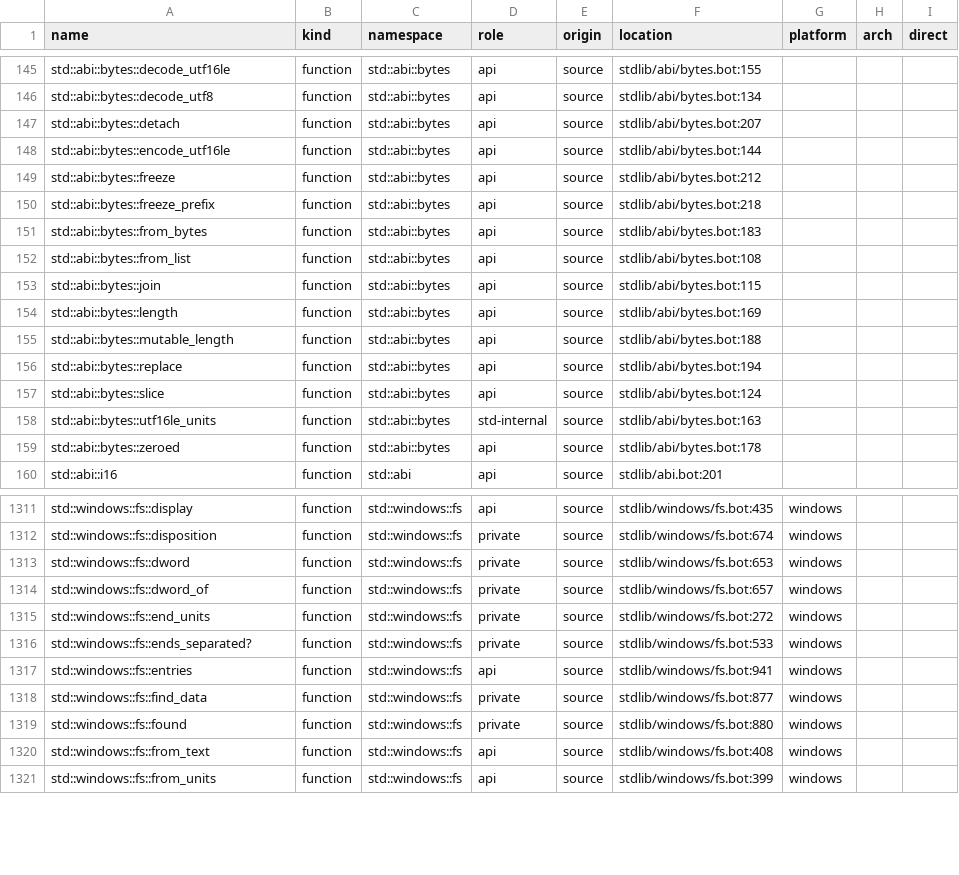
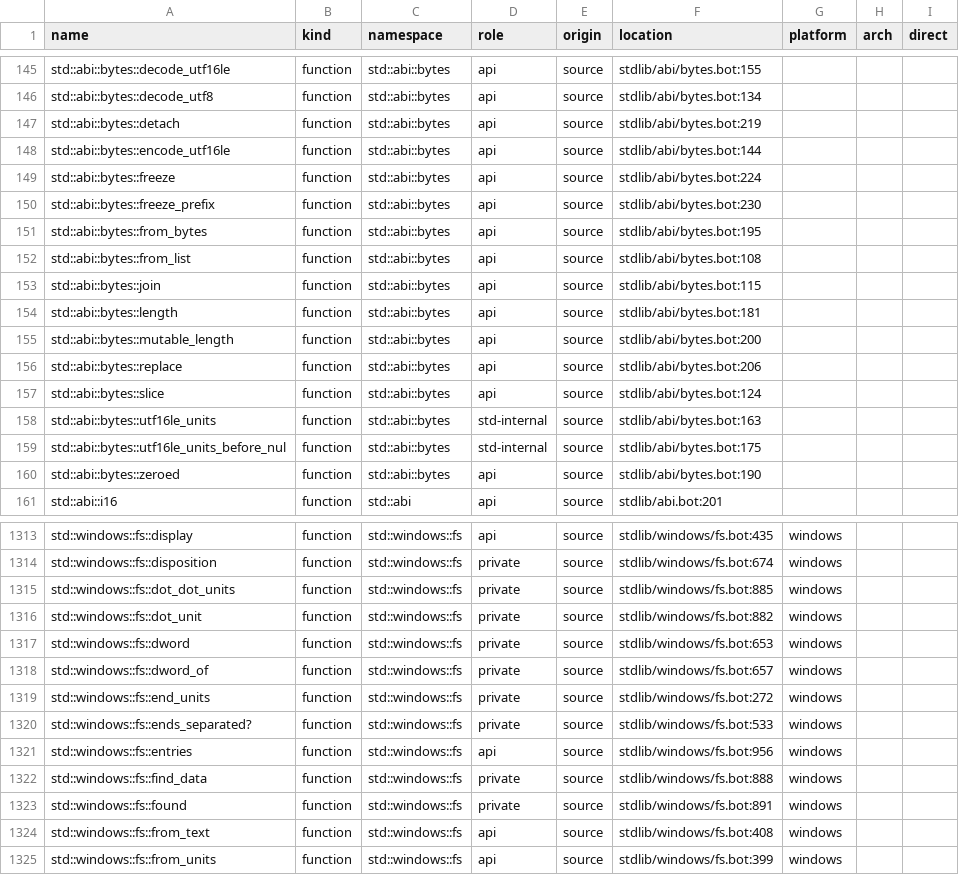
Before and after one commit to mwagner-webdev/botlish, a TSV file: audit/stdlib-census/after.tsv, drawn as a sheet; only a part is shown, gaps mark what is left out; the diff covers the shown part only.

```diff
--- a/audit/stdlib-census/after.tsv
+++ b/audit/stdlib-census/after.tsv
@@ -146,15 +146,16 @@ std::abi::bytes::decode_utf16le	function	std::abi::bytes	api	source	stdlib/abi/b
 std::abi::bytes::decode_utf8	function	std::abi::bytes	api	source	stdlib/abi/bytes.bot:134			
-std::abi::bytes::detach	function	std::abi::bytes	api	source	stdlib/abi/bytes.bot:207			
+std::abi::bytes::detach	function	std::abi::bytes	api	source	stdlib/abi/bytes.bot:219			
 std::abi::bytes::encode_utf16le	function	std::abi::bytes	api	source	stdlib/abi/bytes.bot:144			
-std::abi::bytes::freeze	function	std::abi::bytes	api	source	stdlib/abi/bytes.bot:212			
-std::abi::bytes::freeze_prefix	function	std::abi::bytes	api	source	stdlib/abi/bytes.bot:218			
-std::abi::bytes::from_bytes	function	std::abi::bytes	api	source	stdlib/abi/bytes.bot:183			
+std::abi::bytes::freeze	function	std::abi::bytes	api	source	stdlib/abi/bytes.bot:224			
+std::abi::bytes::freeze_prefix	function	std::abi::bytes	api	source	stdlib/abi/bytes.bot:230			
+std::abi::bytes::from_bytes	function	std::abi::bytes	api	source	stdlib/abi/bytes.bot:195			
 std::abi::bytes::from_list	function	std::abi::bytes	api	source	stdlib/abi/bytes.bot:108			
 std::abi::bytes::join	function	std::abi::bytes	api	source	stdlib/abi/bytes.bot:115			
-std::abi::bytes::length	function	std::abi::bytes	api	source	stdlib/abi/bytes.bot:169			
-std::abi::bytes::mutable_length	function	std::abi::bytes	api	source	stdlib/abi/bytes.bot:188			
-std::abi::bytes::replace	function	std::abi::bytes	api	source	stdlib/abi/bytes.bot:194			
+std::abi::bytes::length	function	std::abi::bytes	api	source	stdlib/abi/bytes.bot:181			
+std::abi::bytes::mutable_length	function	std::abi::bytes	api	source	stdlib/abi/bytes.bot:200			
+std::abi::bytes::replace	function	std::abi::bytes	api	source	stdlib/abi/bytes.bot:206			
 std::abi::bytes::slice	function	std::abi::bytes	api	source	stdlib/abi/bytes.bot:124			
 std::abi::bytes::utf16le_units	function	std::abi::bytes	std-internal	source	stdlib/abi/bytes.bot:163			
-std::abi::bytes::zeroed	function	std::abi::bytes	api	source	stdlib/abi/bytes.bot:178			
+std::abi::bytes::utf16le_units_before_nul	function	std::abi::bytes	std-internal	source	stdlib/abi/bytes.bot:175			
+std::abi::bytes::zeroed	function	std::abi::bytes	api	source	stdlib/abi/bytes.bot:190			
 std::abi::i16	function	std::abi	api	source	stdlib/abi.bot:201			
@@ -1312,2 +1314,4 @@ std::windows::fs::display	function	std::windows::fs	api	source	stdlib/windows/fs
 std::windows::fs::disposition	function	std::windows::fs	private	source	stdlib/windows/fs.bot:674	windows		
+std::windows::fs::dot_dot_units	function	std::windows::fs	private	source	stdlib/windows/fs.bot:885	windows		
+std::windows::fs::dot_unit	function	std::windows::fs	private	source	stdlib/windows/fs.bot:882	windows		
 std::windows::fs::dword	function	std::windows::fs	private	source	stdlib/windows/fs.bot:653	windows		
@@ -1316,5 +1320,5 @@ std::windows::fs::end_units	function	std::windows::fs	private	source	stdlib/wind
 std::windows::fs::ends_separated?	function	std::windows::fs	private	source	stdlib/windows/fs.bot:533	windows		
-std::windows::fs::entries	function	std::windows::fs	api	source	stdlib/windows/fs.bot:941	windows		
-std::windows::fs::find_data	function	std::windows::fs	private	source	stdlib/windows/fs.bot:877	windows		
-std::windows::fs::found	function	std::windows::fs	private	source	stdlib/windows/fs.bot:880	windows		
+std::windows::fs::entries	function	std::windows::fs	api	source	stdlib/windows/fs.bot:956	windows		
+std::windows::fs::find_data	function	std::windows::fs	private	source	stdlib/windows/fs.bot:888	windows		
+std::windows::fs::found	function	std::windows::fs	private	source	stdlib/windows/fs.bot:891	windows		
 std::windows::fs::from_text	function	std::windows::fs	api	source	stdlib/windows/fs.bot:408	windows		
```
Also changed, not shown: 2 added rows and 9 edited cells elsewhere in this file, 19 other files.
